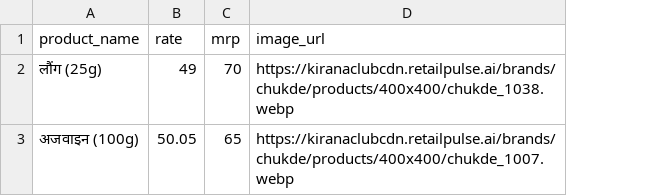
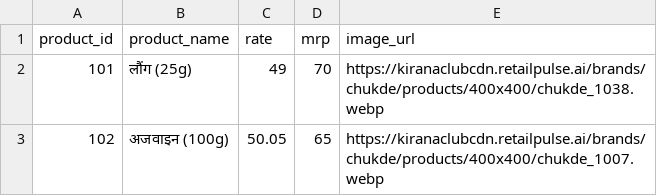
Before and after one commit to Anshul1729/svg-to-catalogue-generator, a CSV file: public/samples/sample.csv, drawn as a sheet; the diff names each change by its address in the sheet, - before the commit and + after, or states it on an @@ line.

Commit message:
feat: add image upload, csv report, and ui improvements

```diff
--- a/public/samples/sample.csv
+++ b/public/samples/sample.csv
+column A (product_id), rows 2-3: 101 | 102
```
Also changed, not shown: 2 other files.
